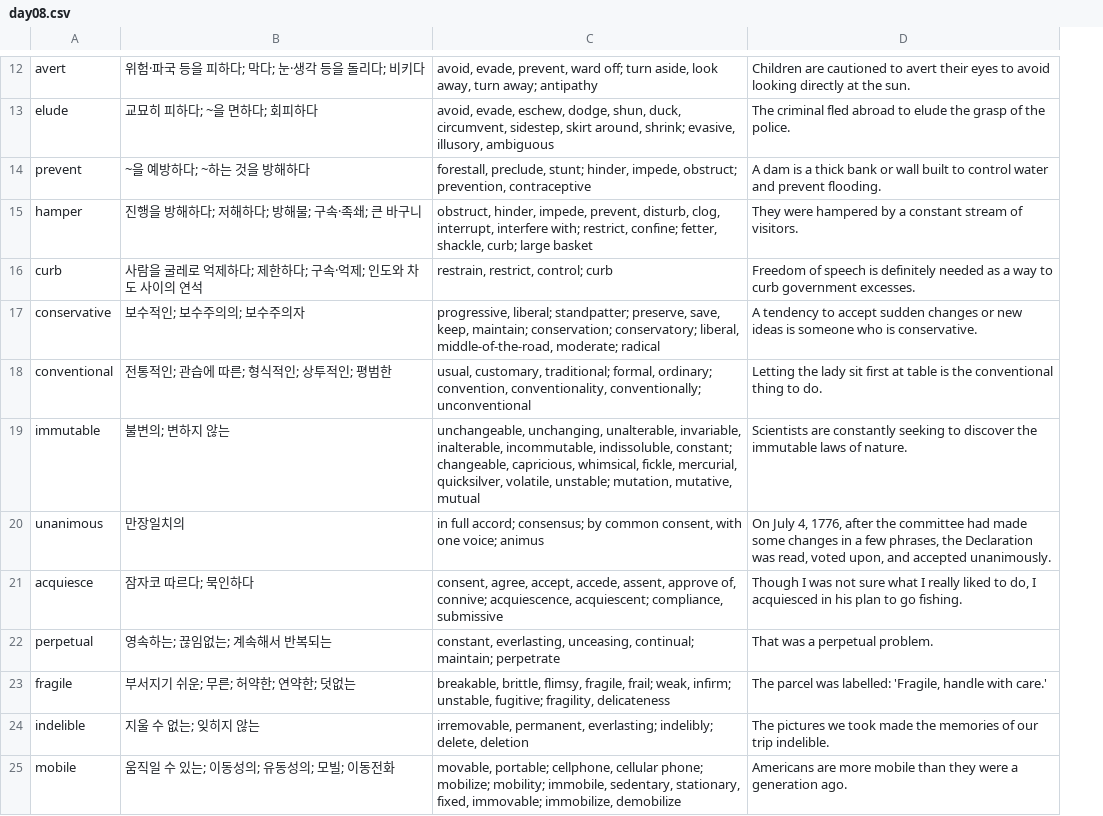
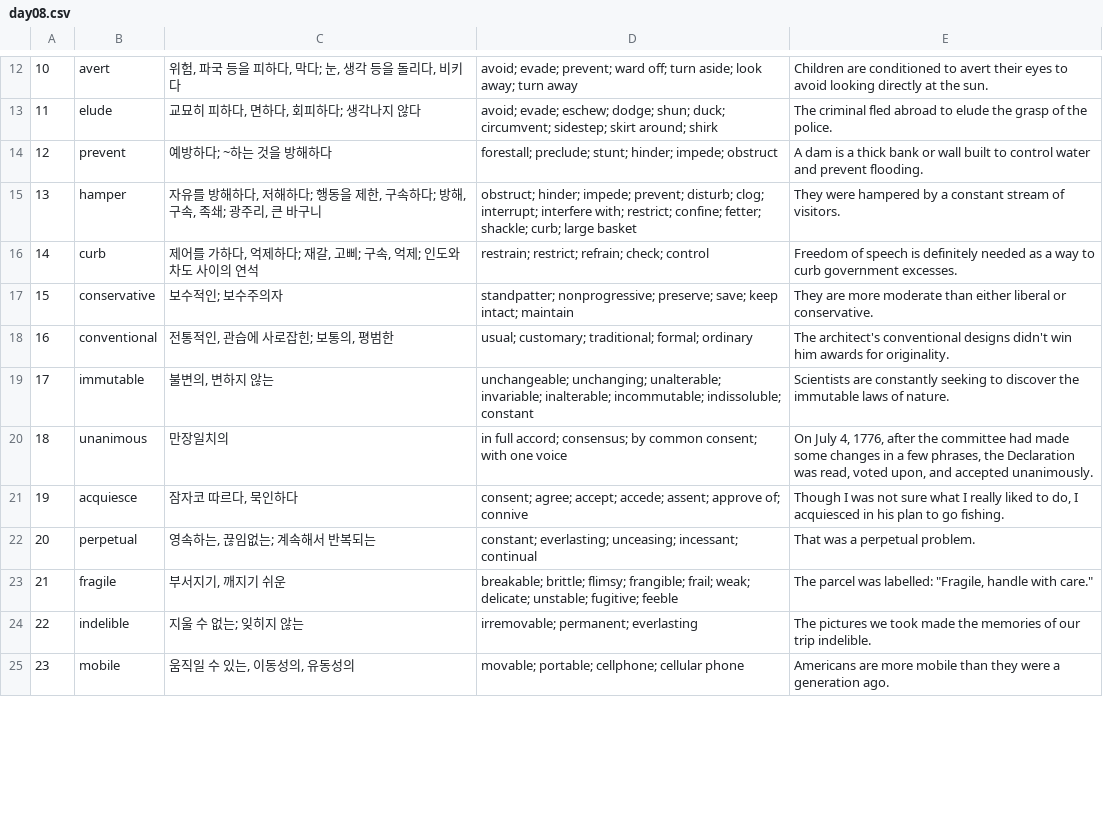
Before and after one commit to maru6057/EnglishVocabQuiz, a CSV file: data/day08.csv, drawn as a sheet; only a part is shown, gaps mark what is left out; removed rows and columns are numbered as before the commit, all else as after; the diff covers the shown part only; the diff names each change by its address in the sheet, - before the commit and + after, or states it on an @@ line.

Commit message:
Add files via upload

```diff
--- a/data/day08.csv
+++ b/data/day08.csv
+column A, rows 12-25: 10 | 11 | 12 | 13 | 14 | 15 | 16 | 17 | 18 | 19 | 20 | 21 | 22 | 23
-column B, rows 12-25: 위험·파국 등을 피하다; 막다; 눈·생각 등을 돌리다; 비키다 | 교묘히 피하다; ~을 면하다; 회피하다 | ~을 예방하다; ~하는 것을 방해하다 | 진행을 방해하다; 저해하다; 방해물; 구속·족쇄; 큰 바구니 | 사람을 굴레로 억제하다; 제한하다; 구속·억제; 인도와 차도 사이의 연석 | 보수적인; 보수주의의; 보수주의자 | 전통적인; 관습에 따른; 형식적인; 상투적인; 평범한 | 불변의; 변하지 않는 | 만장일치의 | 잠자코 따르다; 묵인하다 | 영속하는; 끊임없는; 계속해서 반복되는 | 부서지기 쉬운; 무른; 허약한; 연약한; 덧없는 | 지울 수 없는; 잊히지 않는 | 움직일 수 있는; 이동성의; 유동성의; 모빌; 이동전화
-column C, rows 12-25: avoid, evade, prevent, ward off; turn aside, look away, turn away; antipathy | avoid, evade, eschew, dodge, shun, duck, circumvent, sidestep, skirt around, shrink; evasive, illusory, ambiguous | forestall, preclude, stunt; hinder, impede, obstruct; prevention, contraceptive | obstruct, hinder, impede, prevent, disturb, clog, interrupt, interfere with; restrict, confine; fetter, shackle, curb; large basket | restrain, restrict, control; curb | progressive, liberal; standpatter; preserve, save, keep, maintain; conservation; conservatory; liberal, middle-of-the-road, moderate; radical | usual, customary, traditional; formal, ordinary; convention, conventionality, conventionally; unconventional | unchangeable, unchanging, unalterable, invariable, inalterable, incommutable, indissoluble, constant; changeable, capricious, whimsical, fickle, mercurial, quicksilver, volatile, unstable; mutation, mutative, mutual | in full accord; consensus; by common consent, with one voice; animus | consent, agree, accept, accede, assent, approve of, connive; acquiescence, acquiescent; compliance, submissive | constant, everlasting, unceasing, continual; maintain; perpetrate | breakable, brittle, flimsy, fragile, frail; weak, infirm; unstable, fugitive; fragility, delicateness | irremovable, permanent, everlasting; indelibly; delete, deletion | movable, portable; cellphone, cellular phone; mobilize; mobility; immobile, sedentary, stationary, fixed, immovable; immobilize, demobilize
+column C, rows 12-25: 위험, 파국 등을 피하다, 막다; 눈, 생각 등을 돌리다, 비키다 | 교묘히 피하다, 면하다, 회피하다; 생각나지 않다 | 예방하다; ~하는 것을 방해하다 | 자유를 방해하다, 저해하다; 행동을 제한, 구속하다; 방해, 구속, 족쇄; 광주리, 큰 바구니 | 제어를 가하다, 억제하다; 재갈, 고삐; 구속, 억제; 인도와 차도 사이의 연석 | 보수적인; 보수주의자 | 전통적인, 관습에 사로잡힌; 보통의, 평범한 | 불변의, 변하지 않는 | 만장일치의 | 잠자코 따르다, 묵인하다 | 영속하는, 끊임없는; 계속해서 반복되는 | 부서지기, 깨지기 쉬운 | 지울 수 없는; 잊히지 않는 | 움직일 수 있는, 이동성의, 유동성의
+column D, rows 12-25: avoid; evade; prevent; ward off; turn aside; look away; turn away | avoid; evade; eschew; dodge; shun; duck; circumvent; sidestep; skirt around; shirk | forestall; preclude; stunt; hinder; impede; obstruct | obstruct; hinder; impede; prevent; disturb; clog; interrupt; interfere with; restrict; confine; fetter; shackle; curb; large basket | restrain; restrict; refrain; check; control | standpatter; nonprogressive; preserve; save; keep intact; maintain | usual; customary; traditional; formal; ordinary | unchangeable; unchanging; unalterable; invariable; inalterable; incommutable; indissoluble; constant | in full accord; consensus; by common consent; with one voice | consent; agree; accept; accede; assent; approve of; connive | constant; everlasting; unceasing; incessant; continual | breakable; brittle; flimsy; frangible; frail; weak; delicate; unstable; fugitive; feeble | irremovable; permanent; everlasting | movable; portable; cellphone; cellular phone
-E12: Children are cautioned to avert…
+E12: Children are conditioned to avert…
-E17: A tendency to accept sudden changes or new ideas is someone who is conservative.
+E17: They are more moderate than either liberal or conservative.
-E18: Letting the lady sit first at table is the conventional thing to do.
+E18: The architect's conventional designs didn't win him awards for originality.
-E23: …was labelled: 'Fragile, handle with care.'
+E23: …was labelled: "Fragile, handle with care."
```
Also changed, not shown: 1 added row, 1 removed row and 3 edited cells elsewhere in this file.
